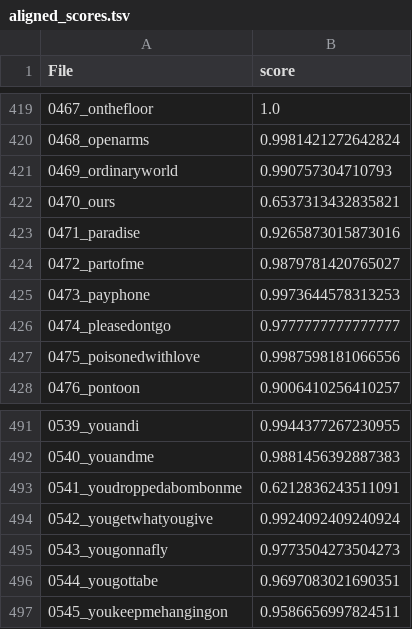
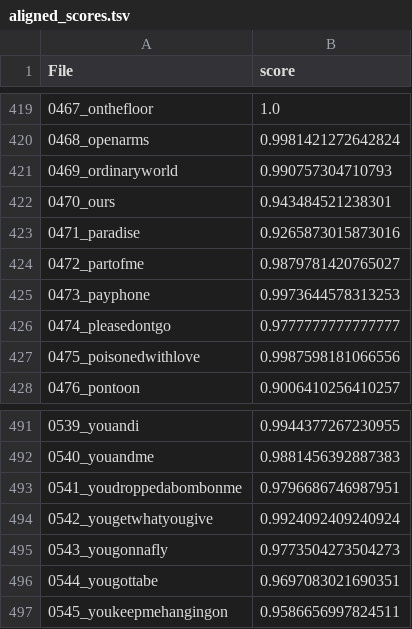
Before and after one commit to urinieto/harmonixset, a TSV file: notebooks/aligned_scores.tsv, drawn as a sheet; only a part is shown, gaps mark what is left out; the diff covers the shown part only.

Commit message:
Updated some alignment scores

```diff
--- a/notebooks/aligned_scores.tsv
+++ b/notebooks/aligned_scores.tsv
@@ -421,3 +421,3 @@ File,score
 0469_ordinaryworld,0.990757304710793
-0470_ours,0.6537313432835821
+0470_ours,0.943484521238301
 0471_paradise,0.9265873015873016
@@ -492,3 +492,3 @@ File,score
 0540_youandme,0.9881456392887383
-0541_youdroppedabombonme,0.6212836243511091
+0541_youdroppedabombonme,0.9796686746987951
 0542_yougetwhatyougive,0.9924092409240924
```
Also changed, not shown: 5 edited cells elsewhere in this file, 1 other file.
